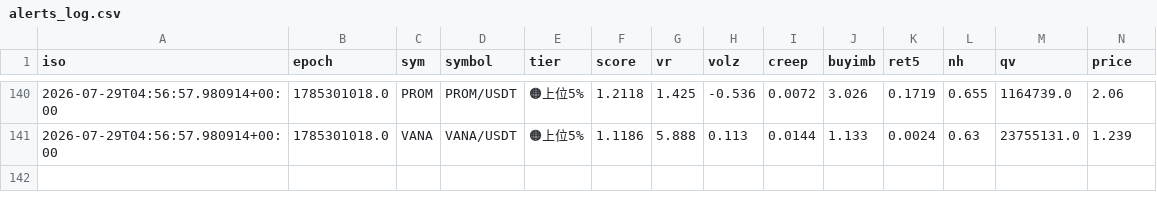
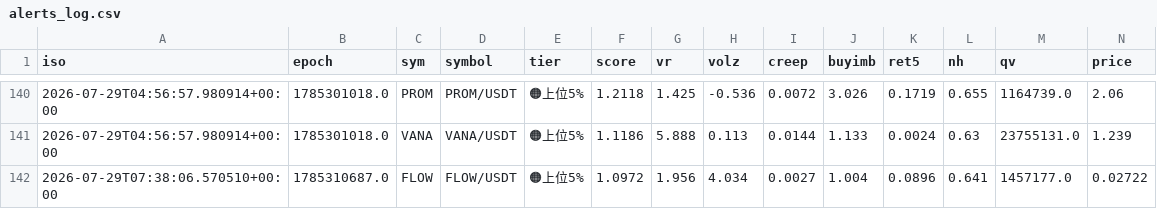
Before and after one commit to divisas072-ui/pump_scan.py, a CSV file: alerts_log.csv, drawn as a sheet; only a part is shown, gaps mark what is left out; rows hold the shown columns only; the diff names each change by its address in the sheet, - before the commit and + after, or states it on an @@ line.

```diff
--- a/alerts_log.csv
+++ b/alerts_log.csv
+row 142: 2026-07-29T07:38:06.570510+00:00 | 1785310687.0 | FLOW | FLOW/USDT | 🟠上位5% | 1.0972 | 1.956 | 4.034 | 0.0027 | 1.004 | 0.0896 | 0.641 | 1457177.0 | 0.02722
```
Also changed, not shown: 2 other files.
